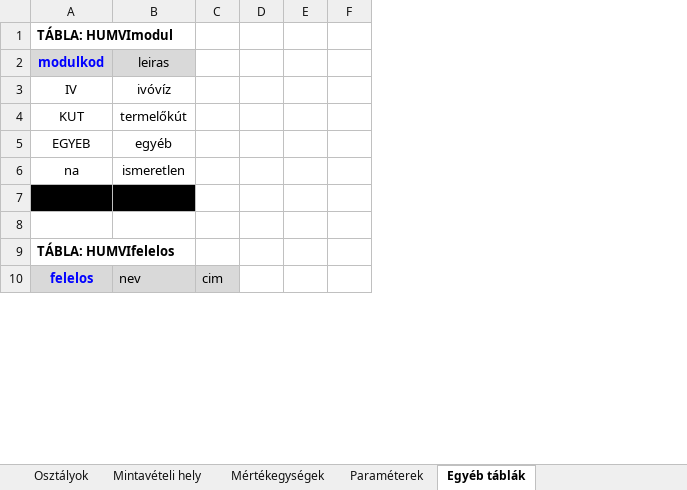
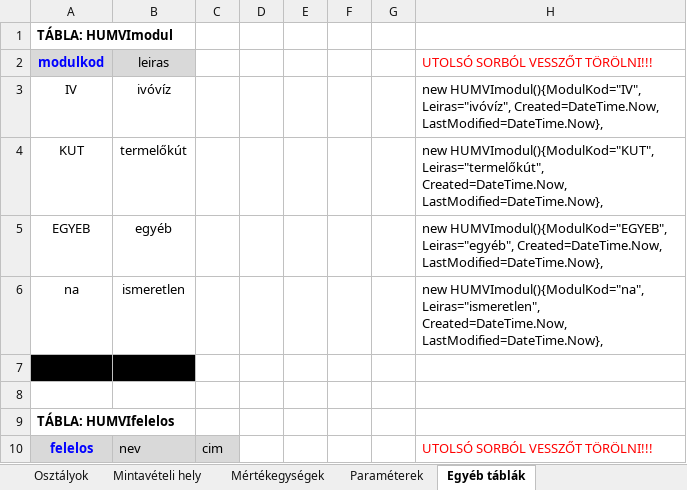
Before and after one commit to kelemenm/project-2, an Excel workbook: EGYEB/adatbázis_terv.xlsx, sheet Egyéb táblák, drawn as a sheet; only a part is shown; values as stored, in another font and other column widths than the file's, no borders; removed rows and columns are numbered as before the commit, all else as after; the diff covers the shown part only; the diff names each change by its address in the sheet, - before the commit and + after, or states it on an @@ line.

```diff
--- a/EGYEB/adatbázis_terv.xlsx (sheet Egyéb táblák)
+++ b/EGYEB/adatbázis_terv.xlsx (sheet Egyéb táblák)
-column E, empty
-column F, empty
+column E, empty
+column F, empty
+column G, empty
+column H, rows 2-10: UTOLSÓ SORBÓL VESSZŐT TÖRÖLNI!!! | new HUMVImodul(){ModulKod="IV", Leiras="ivóvíz", Created=DateTime.Now, LastModified=DateTime.Now}, | new HUMVImodul(){ModulKod="KUT", Leiras="termelőkút", Created=DateTime.Now, LastModified=DateTime.Now}, | new HUMVImodul(){ModulKod="EGYEB", Leiras="egyéb", Created=DateTime.Now, LastModified=DateTime.Now}, | new HUMVImodul(){ModulKod="na", Leiras="ismeretlen", Created=DateTime.Now, LastModified=DateTime.Now}, |  |  |  | UTOLSÓ SORBÓL VESSZŐT TÖRÖLNI!!!
```
Also changed, not shown: 8 added rows elsewhere in this sheet, sheet Mintavételi hely, sheet Osztályok, sheet Mértékegységek, sheet Paraméterek.
